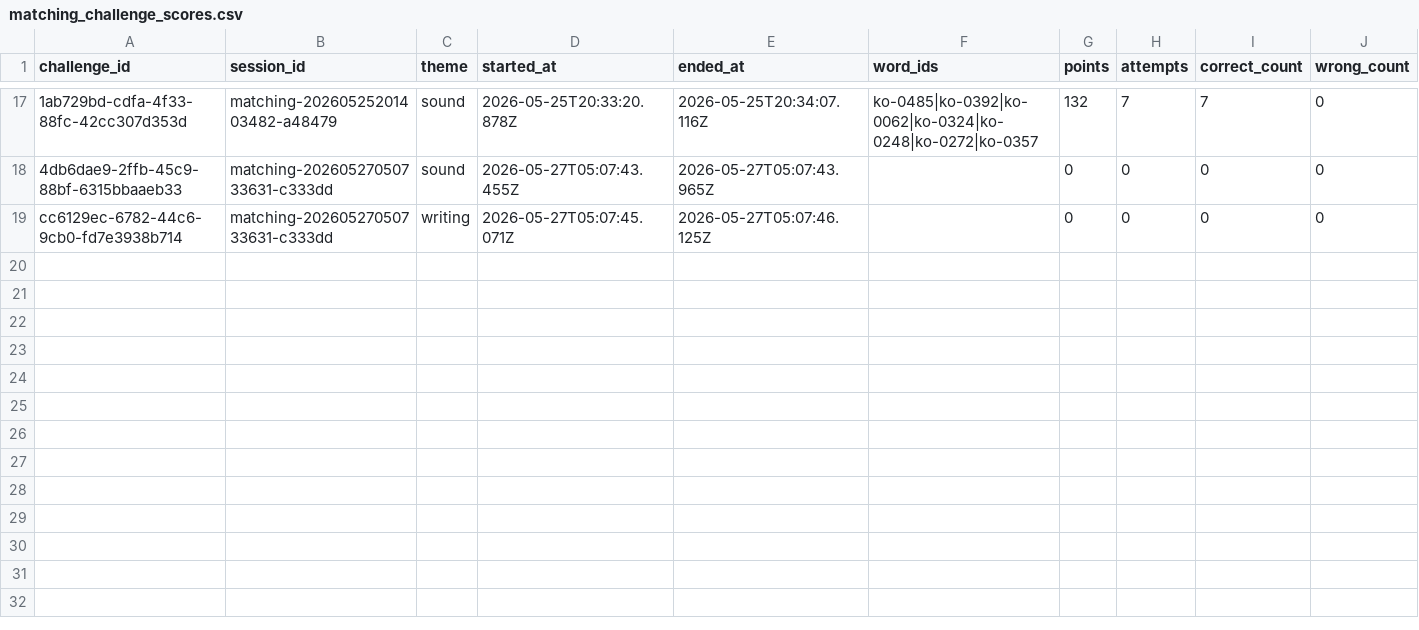
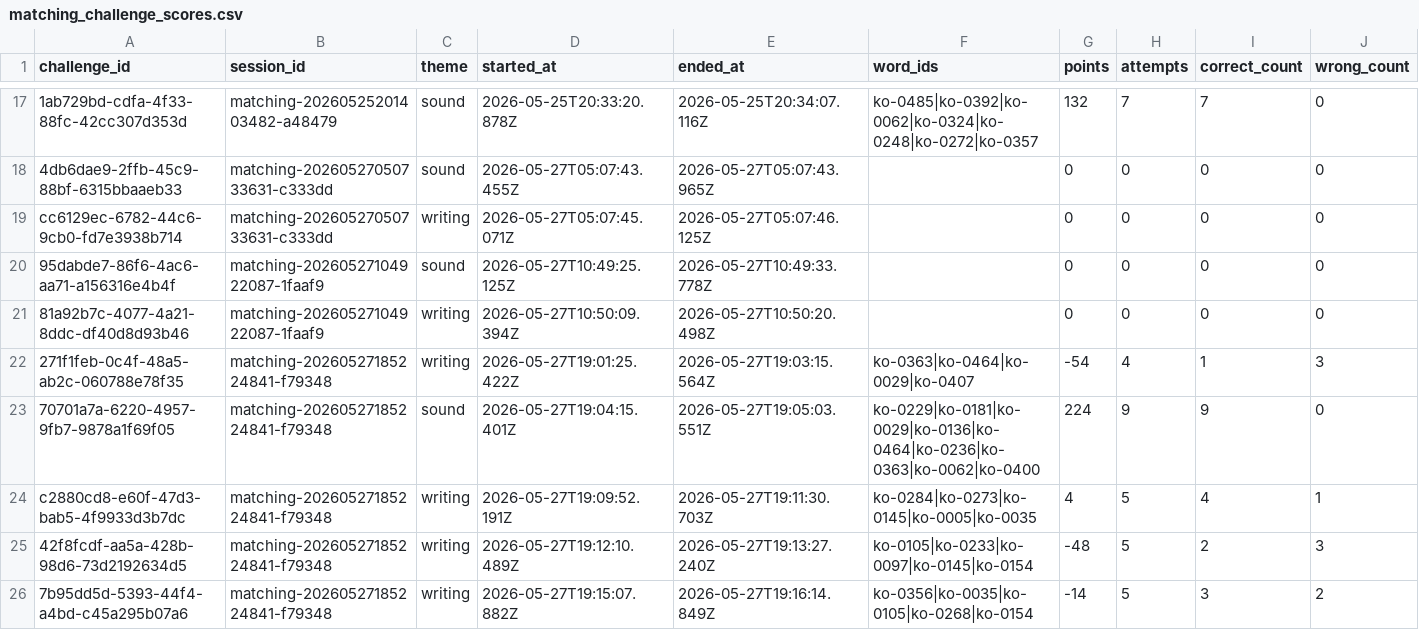
Before and after one commit to LodewijkPet/vocabulary, a CSV file: progress/games/matching_challenge_scores.csv, drawn as a sheet; only a part is shown, gaps mark what is left out; rows hold the shown columns only; the diff names each change by its address in the sheet, - before the commit and + after, or states it on an @@ line.

```diff
--- a/progress/games/matching_challenge_scores.csv
+++ b/progress/games/matching_challenge_scores.csv
+row 20: 95dabde7-86f6-4ac6-aa71-a156316e4b4f | matching-20260527104922087-1faaf9 | sound | 2026-05-27T10:49:25.125Z | 2026-05-27T10:49:33.778Z |  | 0 | 0 | 0 | 0
+row 21: 81a92b7c-4077-4a21-8ddc-df40d8d93b46 | matching-20260527104922087-1faaf9 | writing | 2026-05-27T10:50:09.394Z | 2026-05-27T10:50:20.498Z |  | 0 | 0 | 0 | 0
+row 22: 271f1feb-0c4f-48a5-ab2c-060788e78f35 | matching-20260527185224841-f79348 | writing | 2026-05-27T19:01:25.422Z | 2026-05-27T19:03:15.564Z | ko-0363|ko-0464|ko-0029|ko-0407 | -54 | 4 | 1 | 3
+row 23: 70701a7a-6220-4957-9fb7-9878a1f69f05 | matching-20260527185224841-f79348 | sound | 2026-05-27T19:04:15.401Z | 2026-05-27T19:05:03.551Z | ko-0229|ko-0181|ko-0029|ko-0136|ko-0464|ko-0236|ko-0363|ko-0062|ko-0400 | 224 | 9 | 9 | 0
+row 24: c2880cd8-e60f-47d3-bab5-4f9933d3b7dc | matching-20260527185224841-f79348 | writing | 2026-05-27T19:09:52.191Z | 2026-05-27T19:11:30.703Z | ko-0284|ko-0273|ko-0145|ko-0005|ko-0035 | 4 | 5 | 4 | 1
+row 25: 42f8fcdf-aa5a-428b-98d6-73d2192634d5 | matching-20260527185224841-f79348 | writing | 2026-05-27T19:12:10.489Z | 2026-05-27T19:13:27.240Z | ko-0105|ko-0233|ko-0097|ko-0145|ko-0154 | -48 | 5 | 2 | 3
+row 26: 7b95dd5d-5393-44f4-a4bd-c45a295b07a6 | matching-20260527185224841-f79348 | writing | 2026-05-27T19:15:07.882Z | 2026-05-27T19:16:14.849Z | ko-0356|ko-0035|ko-0105|ko-0268|ko-0154 | -14 | 5 | 3 | 2
```
Also changed, not shown: progress/game_scores.csv, progress/games/matching_word_scores.csv, 4 other files.
